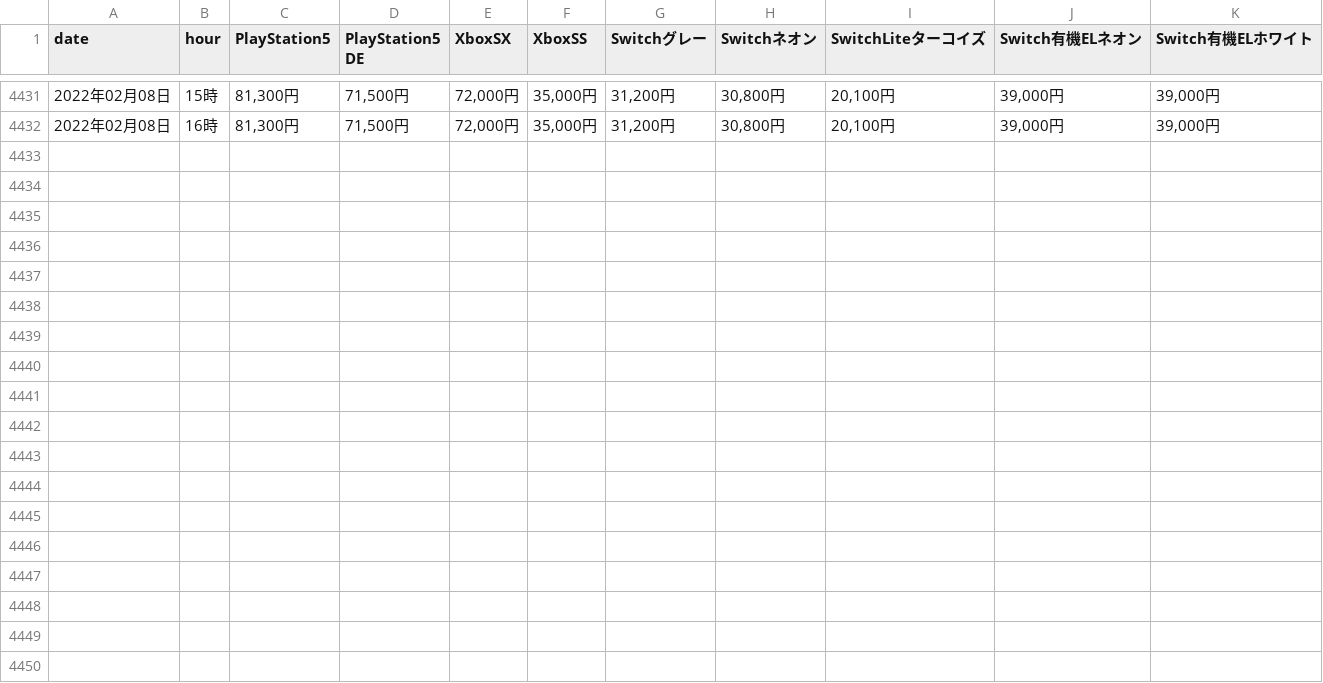
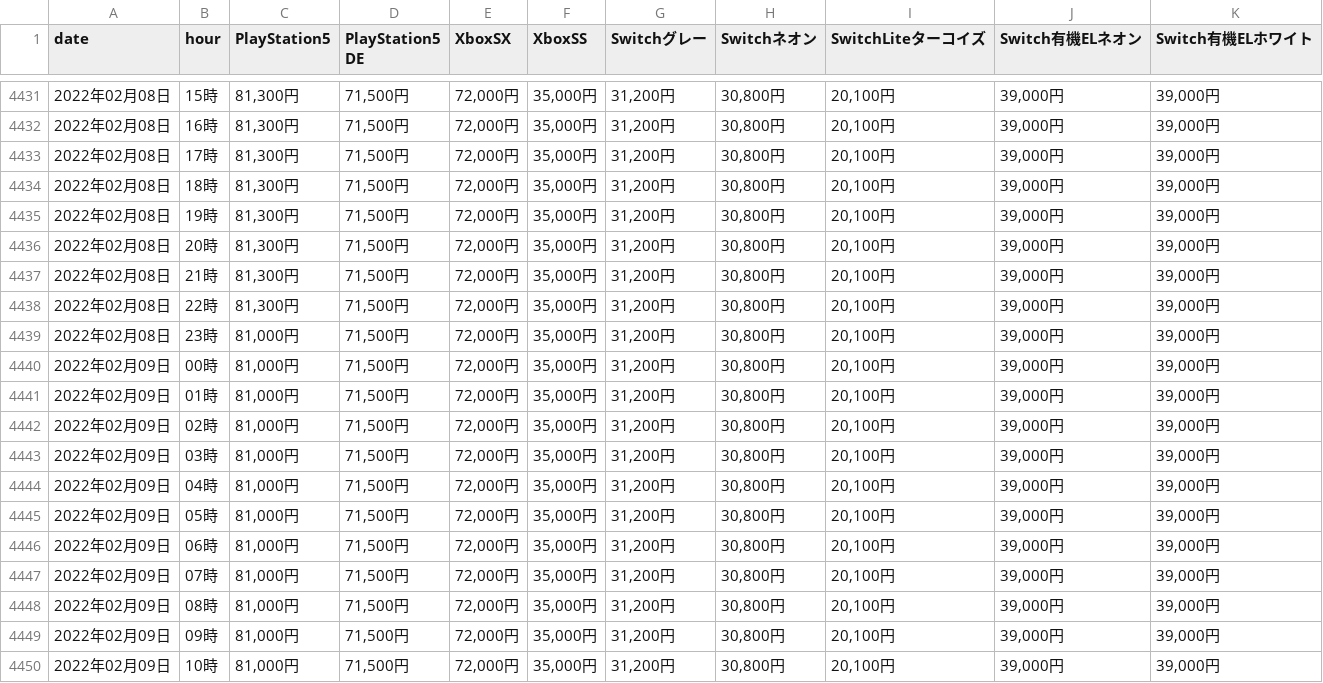
Before and after one commit to LambdaVektorMu/scraping_trial, a CSV file: ルデヤでの各ゲーム機の買取値段推移.csv, drawn as a sheet; only a part is shown, gaps mark what is left out; the diff names each change by its address in the sheet, - before the commit and + after, or states it on an @@ line.

```diff
--- a/ルデヤでの各ゲーム機の買取値段推移.csv
+++ b/ルデヤでの各ゲーム機の買取値段推移.csv
+row 4433: 2022年02月08日 | 17時 | 81,300円 | 71,500円 | 72,000円 | 35,000円 | 31,200円 | 30,800円 | 20,100円 | 39,000円 | 39,000円
+row 4434: 2022年02月08日 | 18時 | 81,300円 | 71,500円 | 72,000円 | 35,000円 | 31,200円 | 30,800円 | 20,100円 | 39,000円 | 39,000円
+row 4435: 2022年02月08日 | 19時 | 81,300円 | 71,500円 | 72,000円 | 35,000円 | 31,200円 | 30,800円 | 20,100円 | 39,000円 | 39,000円
+row 4436: 2022年02月08日 | 20時 | 81,300円 | 71,500円 | 72,000円 | 35,000円 | 31,200円 | 30,800円 | 20,100円 | 39,000円 | 39,000円
+row 4437: 2022年02月08日 | 21時 | 81,300円 | 71,500円 | 72,000円 | 35,000円 | 31,200円 | 30,800円 | 20,100円 | 39,000円 | 39,000円
+row 4438: 2022年02月08日 | 22時 | 81,300円 | 71,500円 | 72,000円 | 35,000円 | 31,200円 | 30,800円 | 20,100円 | 39,000円 | 39,000円
+row 4439: 2022年02月08日 | 23時 | 81,000円 | 71,500円 | 72,000円 | 35,000円 | 31,200円 | 30,800円 | 20,100円 | 39,000円 | 39,000円
+row 4440: 2022年02月09日 | 00時 | 81,000円 | 71,500円 | 72,000円 | 35,000円 | 31,200円 | 30,800円 | 20,100円 | 39,000円 | 39,000円
+row 4441: 2022年02月09日 | 01時 | 81,000円 | 71,500円 | 72,000円 | 35,000円 | 31,200円 | 30,800円 | 20,100円 | 39,000円 | 39,000円
+row 4442: 2022年02月09日 | 02時 | 81,000円 | 71,500円 | 72,000円 | 35,000円 | 31,200円 | 30,800円 | 20,100円 | 39,000円 | 39,000円
+row 4443: 2022年02月09日 | 03時 | 81,000円 | 71,500円 | 72,000円 | 35,000円 | 31,200円 | 30,800円 | 20,100円 | 39,000円 | 39,000円
+row 4444: 2022年02月09日 | 04時 | 81,000円 | 71,500円 | 72,000円 | 35,000円 | 31,200円 | 30,800円 | 20,100円 | 39,000円 | 39,000円
+row 4445: 2022年02月09日 | 05時 | 81,000円 | 71,500円 | 72,000円 | 35,000円 | 31,200円 | 30,800円 | 20,100円 | 39,000円 | 39,000円
+row 4446: 2022年02月09日 | 06時 | 81,000円 | 71,500円 | 72,000円 | 35,000円 | 31,200円 | 30,800円 | 20,100円 | 39,000円 | 39,000円
+row 4447: 2022年02月09日 | 07時 | 81,000円 | 71,500円 | 72,000円 | 35,000円 | 31,200円 | 30,800円 | 20,100円 | 39,000円 | 39,000円
+row 4448: 2022年02月09日 | 08時 | 81,000円 | 71,500円 | 72,000円 | 35,000円 | 31,200円 | 30,800円 | 20,100円 | 39,000円 | 39,000円
+row 4449: 2022年02月09日 | 09時 | 81,000円 | 71,500円 | 72,000円 | 35,000円 | 31,200円 | 30,800円 | 20,100円 | 39,000円 | 39,000円
+row 4450: 2022年02月09日 | 10時 | 81,000円 | 71,500円 | 72,000円 | 35,000円 | 31,200円 | 30,800円 | 20,100円 | 39,000円 | 39,000円
```
Also changed, not shown: ルデヤでの各ゲーム機の買取値段推移（値のみ）.csv, 1 other file.
